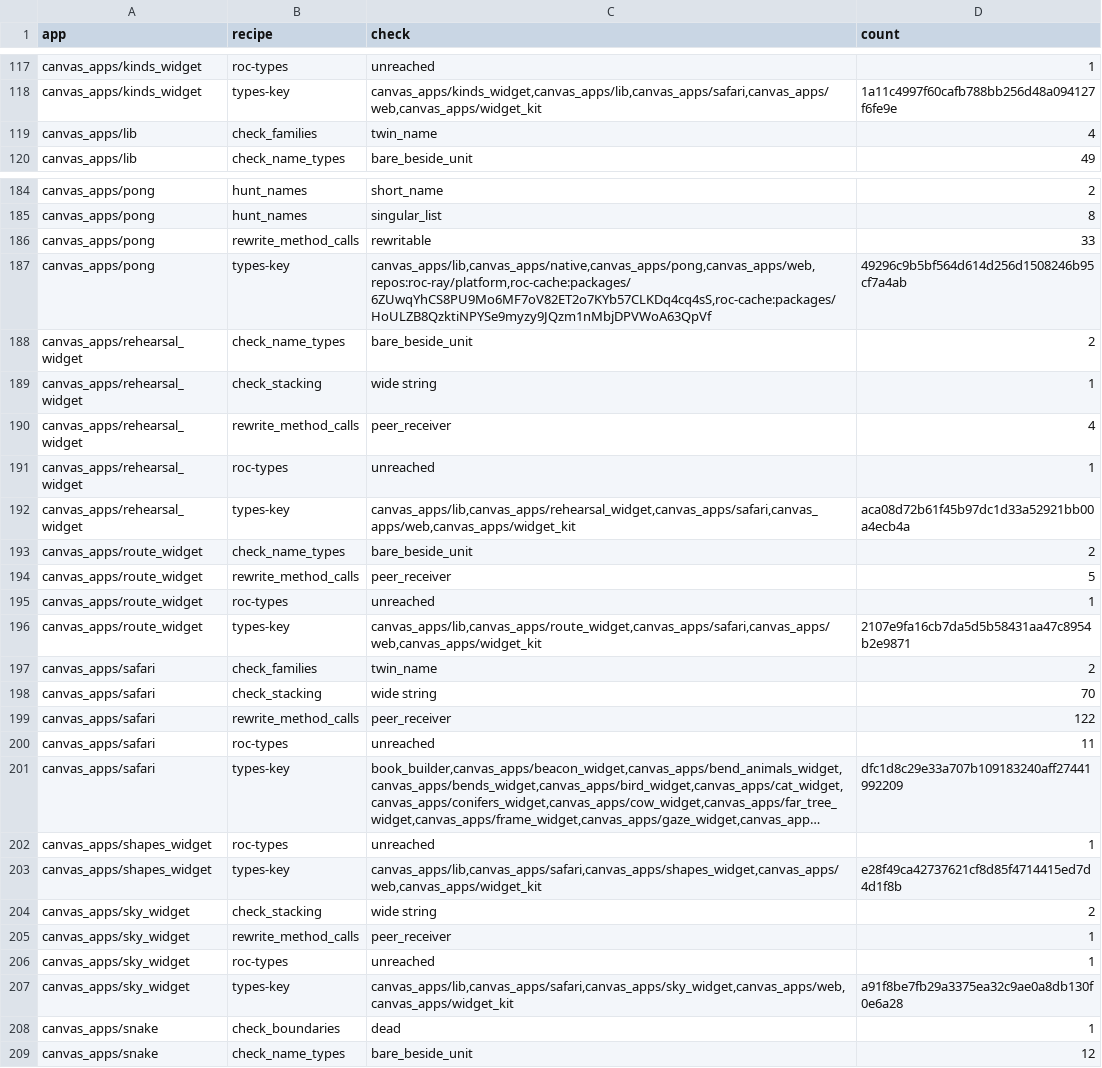
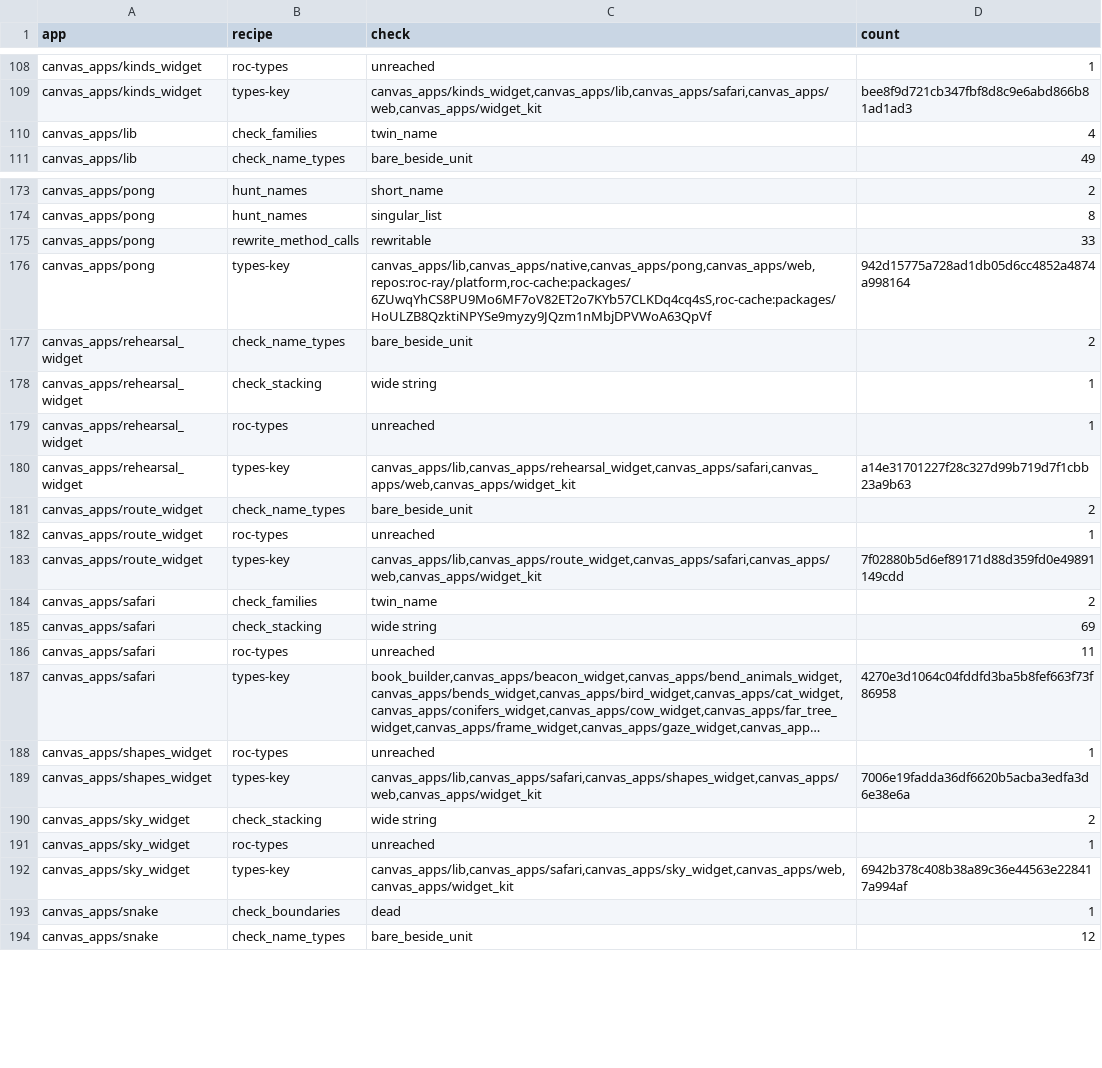
Before and after one commit to showell/roc-apps, a TSV file: tools/quality_baseline.tsv, drawn as a sheet; only a part is shown, gaps mark what is left out; long unchanged cells end in …; removed rows and columns are numbered as before the commit, all else as after; the diff covers the shown part only; the diff names each change by its address in the sheet, - before the commit and + after, or states it on an @@ line.

```diff
--- a/tools/quality_baseline.tsv
+++ b/tools/quality_baseline.tsv
-D109 (count): 1a11c4997f60cafb788bb256d48a094127f6fe9e
+D109 (count): bee8f9d721cb347fbf8d8c9e6abd866b81ad1ad3
-D176 (count): 49296c9b5bf564d614d256d1508246b95cf7a4ab
+D176 (count): 942d15775a728ad1db05d6cc4852a4874a998164
-row 190: canvas_apps/rehearsal_widget | rewrite_method_calls | peer_receiver | 4
-D180 (count): aca08d72b61f45b97dc1d33a52921bb00a4ecb4a
+D180 (count): a14e31701227f28c327d99b719d7f1cbb23a9b63
-row 194: canvas_apps/route_widget | rewrite_method_calls | peer_receiver | 5
-D183 (count): 2107e9fa16cb7da5d5b58431aa47c8954b2e9871
+D183 (count): 7f02880b5d6ef89171d88d359fd0e49891149cdd
-D185 (count): 70
+D185 (count): 69
-row 199: canvas_apps/safari | rewrite_method_calls | peer_receiver | 122
-D187 (count): dfc1d8c29e33a707b109183240aff27441992209
+D187 (count): 4270e3d1064c04fddfd3ba5b8fef663f73f86958
-D189 (count): e28f49ca42737621cf8d85f4714415ed7d4d1f8b
+D189 (count): 7006e19fadda36df6620b5acba3edfa3d6e38e6a
-row 205: canvas_apps/sky_widget | rewrite_method_calls | peer_receiver | 1
-D192 (count): a91f8be7fb29a3375ea32c9ae0a8db130f0e6a28
+D192 (count): 6942b378c408b38a89c36e44563e228417a994af
```
Also changed, not shown: 1 added row, 20 removed rows and 53 edited cells elsewhere in this file.
